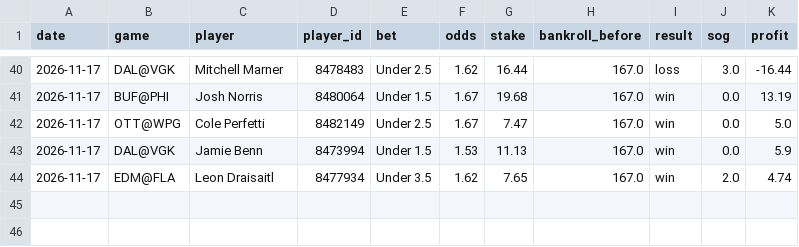
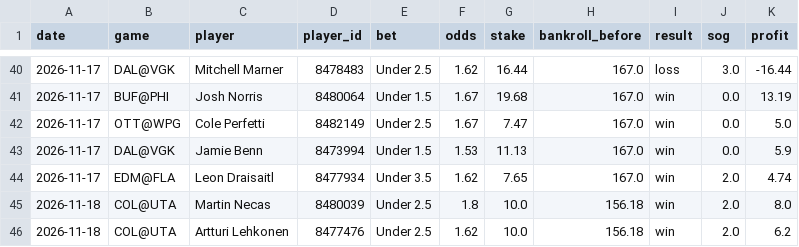
Before and after one commit to stevelevesque12-pixel/trading-strategies, a CSV file: sports/nhl_props/real_bets.csv, drawn as a sheet; only a part is shown, gaps mark what is left out; the diff names each change by its address in the sheet, - before the commit and + after, or states it on an @@ line.

```diff
--- a/sports/nhl_props/real_bets.csv
+++ b/sports/nhl_props/real_bets.csv
+row 45: 2026-11-18 | COL@UTA | Martin Necas | 8480039 | Under 2.5 | 1.8 | 10.0 | 156.18 | win | 2.0 | 8.0
+row 46: 2026-11-18 | COL@UTA | Artturi Lehkonen | 8477476 | Under 2.5 | 1.62 | 10.0 | 156.18 | win | 2.0 | 6.2
```
Also changed, not shown: sports/nhl_props/real_bankroll.csv.
